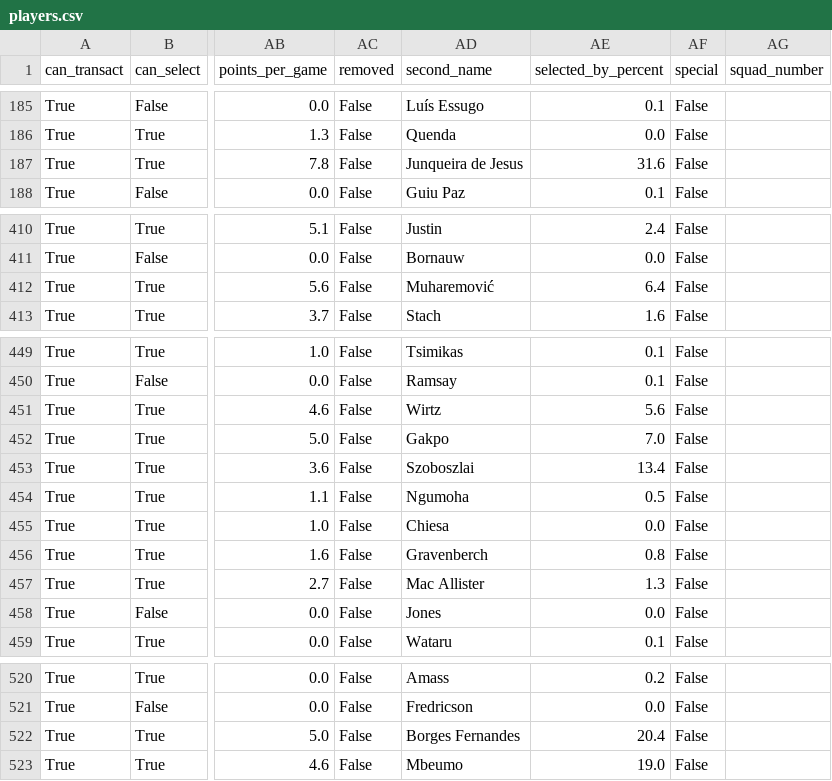
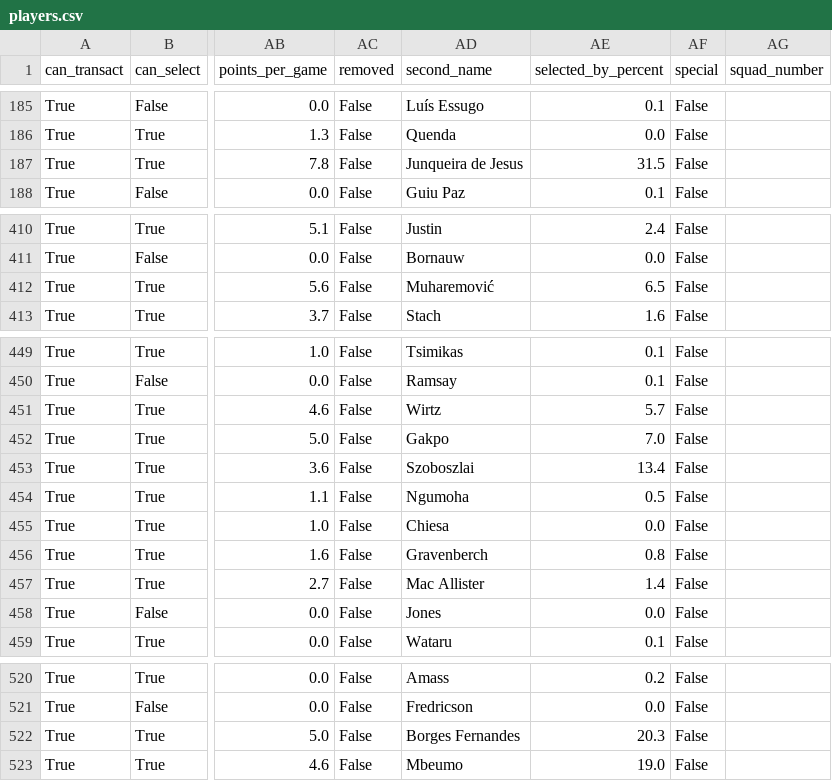
Before and after one commit to arlind55/fplproject, a CSV file: data/current/players.csv, drawn as a sheet; only a part is shown, gaps mark what is left out; the diff covers the shown part only; the diff names each change by its address in the sheet, - before the commit and + after, or states it on an @@ line.

```diff
--- a/data/current/players.csv
+++ b/data/current/players.csv
-AE187 (selected_by_percent): 31.6
+AE187 (selected_by_percent): 31.5
-AE412 (selected_by_percent): 6.4
+AE412 (selected_by_percent): 6.5
-AE451 (selected_by_percent): 5.6
+AE451 (selected_by_percent): 5.7
-AE457 (selected_by_percent): 1.3
+AE457 (selected_by_percent): 1.4
-AE522 (selected_by_percent): 20.4
+AE522 (selected_by_percent): 20.3
```
Also changed, not shown: 22 edited cells elsewhere in this file, data/current/captains.csv, data/current/fixture_model.csv, 11 other files.
